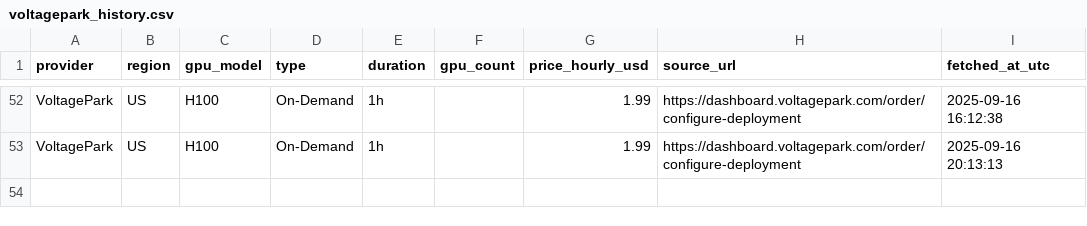
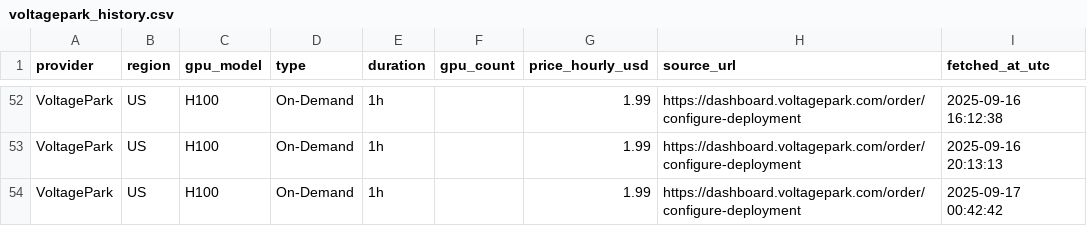
Before and after one commit to evieculloty9/gpu-price-iq, a CSV file: docs/data/history/voltagepark_history.csv, drawn as a sheet; only a part is shown, gaps mark what is left out; the diff names each change by its address in the sheet, - before the commit and + after, or states it on an @@ line.

```diff
--- a/docs/data/history/voltagepark_history.csv
+++ b/docs/data/history/voltagepark_history.csv
+row 54: VoltagePark | US | H100 | On-Demand | 1h |  | 1.99 | https://dashboard.voltagepark.com/order/configure-deployment | 2025-09-17 00:42:42
```
Also changed, not shown: docs/data/history/brokkr_history.csv, docs/data/history/crusoecloud_history.csv, 19 other files.
